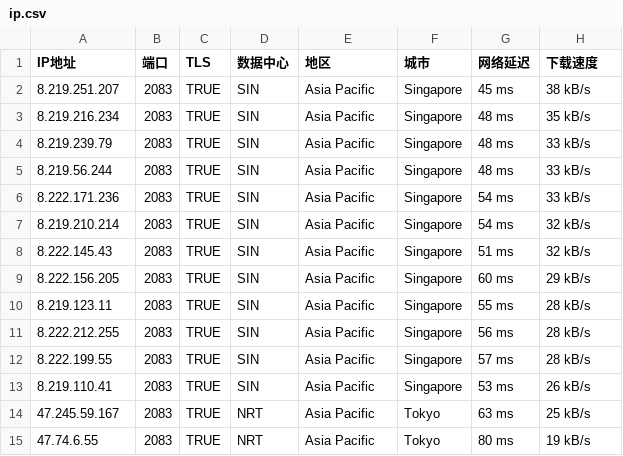
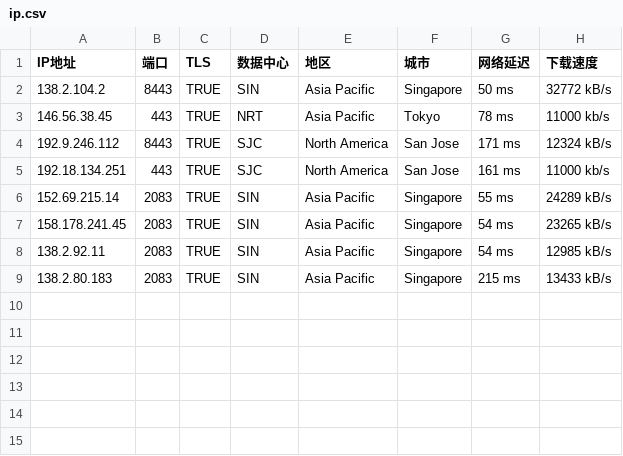
Before and after one commit to clhyw2009/WorkerVless2sub, a CSV file: ip.csv, drawn as a sheet.

Commit message:
Update ip.csv

```diff
--- a/ip.csv
+++ b/ip.csv
@@ -1,15 +1,9 @@
 IP地址,端口,TLS,数据中心,地区,城市,网络延迟,下载速度
-8.219.251.207,2083,TRUE,SIN,Asia Pacific,Singapore,45 ms,38 kB/s
-8.219.216.234,2083,TRUE,SIN,Asia Pacific,Singapore,48 ms,35 kB/s
-8.219.239.79,2083,TRUE,SIN,Asia Pacific,Singapore,48 ms,33 kB/s
-8.219.56.244,2083,TRUE,SIN,Asia Pacific,Singapore,48 ms,33 kB/s
-8.222.171.236,2083,TRUE,SIN,Asia Pacific,Singapore,54 ms,33 kB/s
-8.219.210.214,2083,TRUE,SIN,Asia Pacific,Singapore,54 ms,32 kB/s
-8.222.145.43,2083,TRUE,SIN,Asia Pacific,Singapore,51 ms,32 kB/s
-8.222.156.205,2083,TRUE,SIN,Asia Pacific,Singapore,60 ms,29 kB/s
-8.219.123.11,2083,TRUE,SIN,Asia Pacific,Singapore,55 ms,28 kB/s
-8.222.212.255,2083,TRUE,SIN,Asia Pacific,Singapore,56 ms,28 kB/s
-8.222.199.55,2083,TRUE,SIN,Asia Pacific,Singapore,57 ms,28 kB/s
-8.219.110.41,2083,TRUE,SIN,Asia Pacific,Singapore,53 ms,26 kB/s
-47.245.59.167,2083,TRUE,NRT,Asia Pacific,Tokyo,63 ms,25 kB/s
-47.74.6.55,2083,TRUE,NRT,Asia Pacific,Tokyo,80 ms,19 kB/s
+138.2.104.2,8443,TRUE,SIN,Asia Pacific,Singapore,50 ms,32772 kB/s
+146.56.38.45,443,TRUE,NRT,Asia Pacific,Tokyo,78 ms,11000 kb/s
+192.9.246.112,8443,TRUE,SJC,North America,San Jose,171 ms,12324 kB/s
+192.18.134.251,443,TRUE,SJC,North America,San Jose,161 ms,11000 kb/s
+152.69.215.14,2083,TRUE,SIN,Asia Pacific,Singapore,55 ms,24289 kB/s
+158.178.241.45,2083,TRUE,SIN,Asia Pacific,Singapore,54 ms,23265 kB/s
+138.2.92.11,2083,TRUE,SIN,Asia Pacific,Singapore,54 ms,12985 kB/s
+138.2.80.183,2083,TRUE,SIN,Asia Pacific,Singapore,215 ms,13433 kB/s
```
